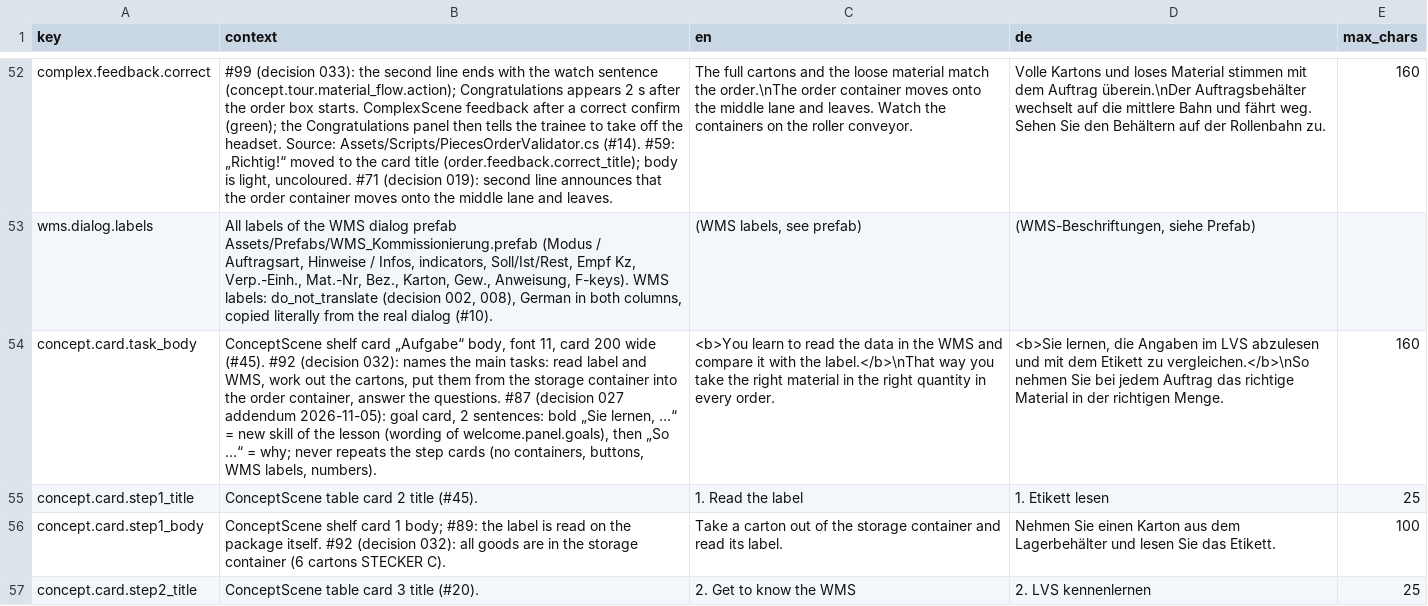
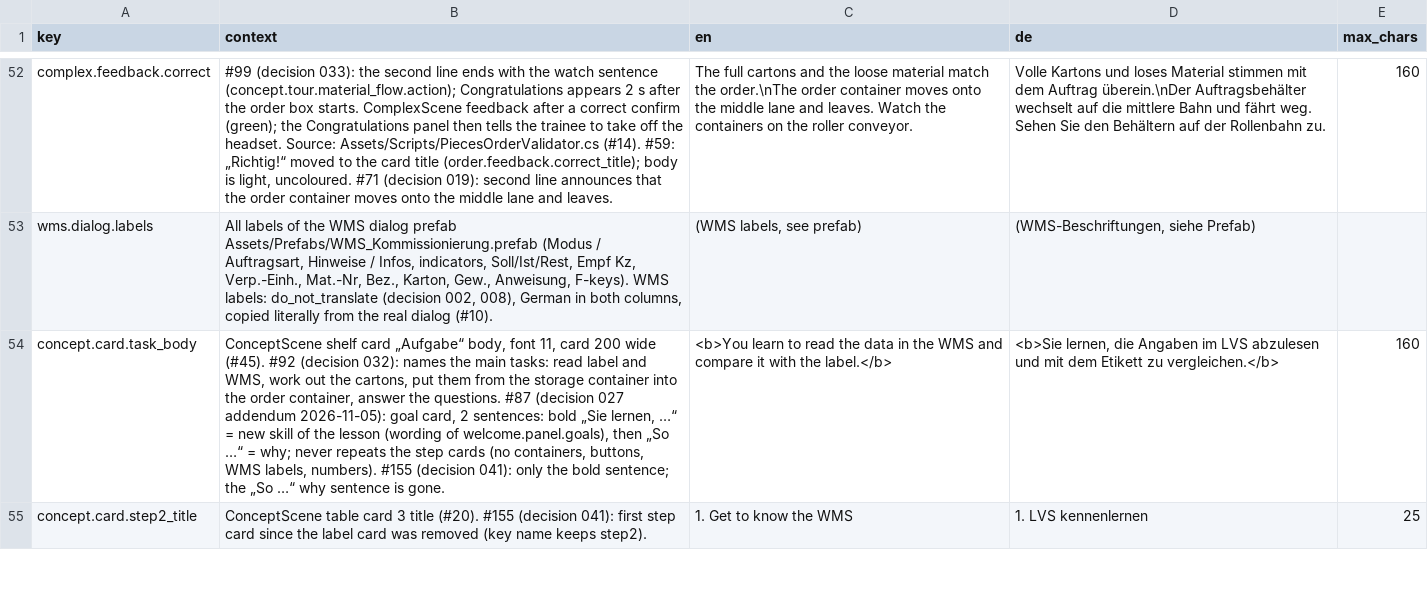
Before and after one commit to ttquynhdo/xrpick-v2, a CSV file: docs/i18n/strings-todo.csv, drawn as a sheet; only a part is shown, gaps mark what is left out; removed rows and columns are numbered as before the commit, all else as after; the diff covers the shown part only; the diff names each change by its address in the sheet, - before the commit and + after, or states it on an @@ line.

```diff
--- a/docs/i18n/strings-todo.csv
+++ b/docs/i18n/strings-todo.csv
-B54 (context): …labels, numbers).
+B54 (context): …labels, numbers). #155 (decision 041): only the bold sentence; the „So …“ why sentence is gone.
-C54 (en): …with the label.</b>\nThat way you take the right material in the right quantity in every order.
+C54 (en): …with the label.</b>
-D54 (de): …Etikett zu vergleichen.</b>\nSo nehmen Sie bei jedem Auftrag das richtige Material in der richtigen Menge.
+D54 (de): …Etikett zu vergleichen.</b>
-row 55: concept.card.step1_title | ConceptScene table card 2 title (#45). | 1. Read the label | 1. Etikett lesen | 25
-row 56: concept.card.step1_body | ConceptScene shelf card 1 body; #89: the label is read on the package itself. #92 (decision 032): all goods are in the storage container (6 cartons STECKER C). | Take a carton out of the storage container and read its label. | Nehmen Sie einen Karton aus dem Lagerbehälter und lesen Sie das Etikett. | 100
-B55 (context): …title (#20).
+B55 (context): …title (#20). #155 (decision 041): first step card since the label card was removed (key name keeps step2).
-C55 (en): 2. Get to know the WMS
+C55 (en): 1. Get to know the WMS
-D55 (de): 2. LVS kennenlernen
+D55 (de): 1. LVS kennenlernen
```
Also changed, not shown: 4 removed rows and 78 edited cells elsewhere in this file, docs/i18n/review-status.csv, 29 other files.
